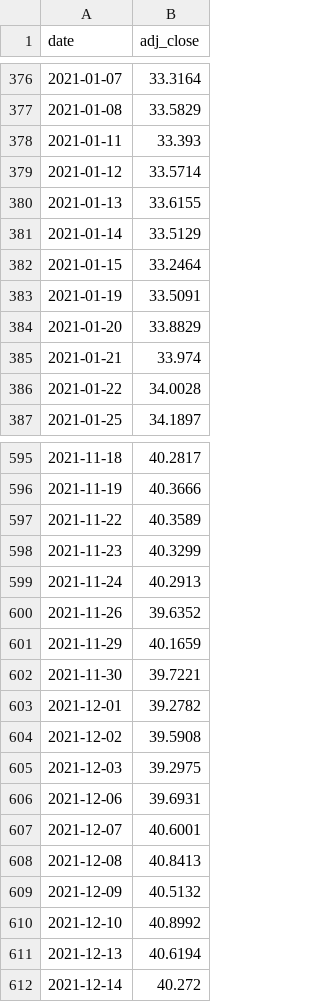
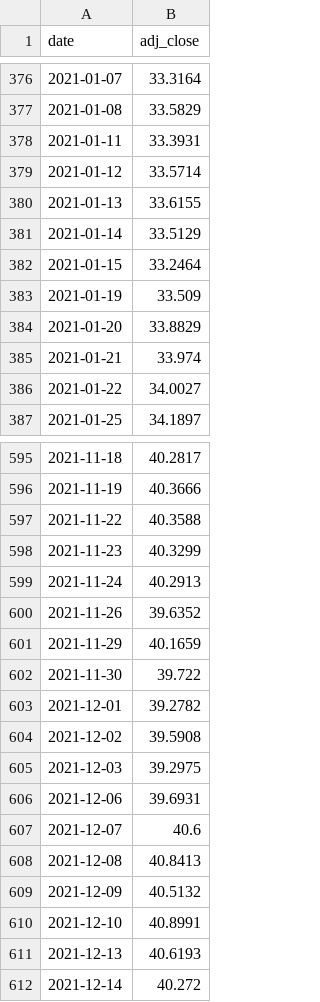
Before and after one commit to Faridfarid/us-market-data, a CSV file: data/HLAL.csv, drawn as a sheet; only a part is shown, gaps mark what is left out; the diff covers the shown part only.

```diff
--- a/data/HLAL.csv
+++ b/data/HLAL.csv
@@ -377,3 +377,3 @@ date,adj_close
 2021-01-08,33.5829
-2021-01-11,33.393
+2021-01-11,33.3931
 2021-01-12,33.5714
@@ -382,6 +382,6 @@ date,adj_close
 2021-01-15,33.2464
-2021-01-19,33.5091
+2021-01-19,33.509
 2021-01-20,33.8829
 2021-01-21,33.974
-2021-01-22,34.0028
+2021-01-22,34.0027
 2021-01-25,34.1897
@@ -596,3 +596,3 @@ date,adj_close
 2021-11-19,40.3666
-2021-11-22,40.3589
+2021-11-22,40.3588
 2021-11-23,40.3299
@@ -601,3 +601,3 @@ date,adj_close
 2021-11-29,40.1659
-2021-11-30,39.7221
+2021-11-30,39.722
 2021-12-01,39.2782
@@ -606,7 +606,7 @@ date,adj_close
 2021-12-06,39.6931
-2021-12-07,40.6001
+2021-12-07,40.6
 2021-12-08,40.8413
 2021-12-09,40.5132
-2021-12-10,40.8992
-2021-12-13,40.6194
+2021-12-10,40.8991
+2021-12-13,40.6193
 2021-12-14,40.272
```
Also changed, not shown: 1 added row and 73 edited cells elsewhere in this file, data/AAPL.csv, data/MSFT.csv, 3 other files.
